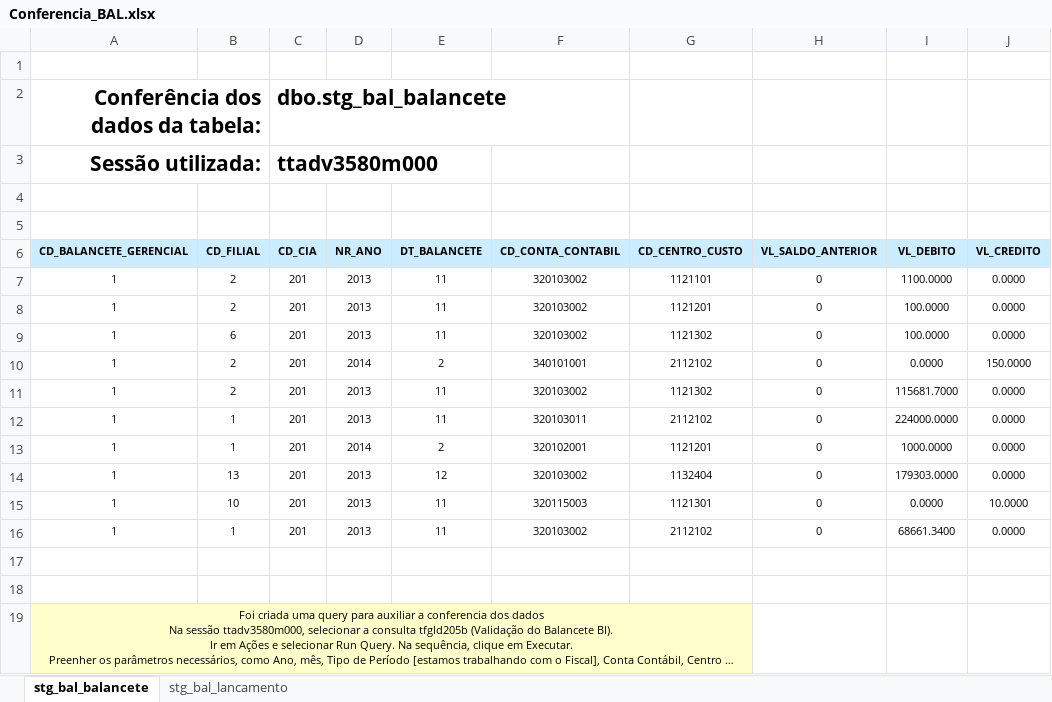
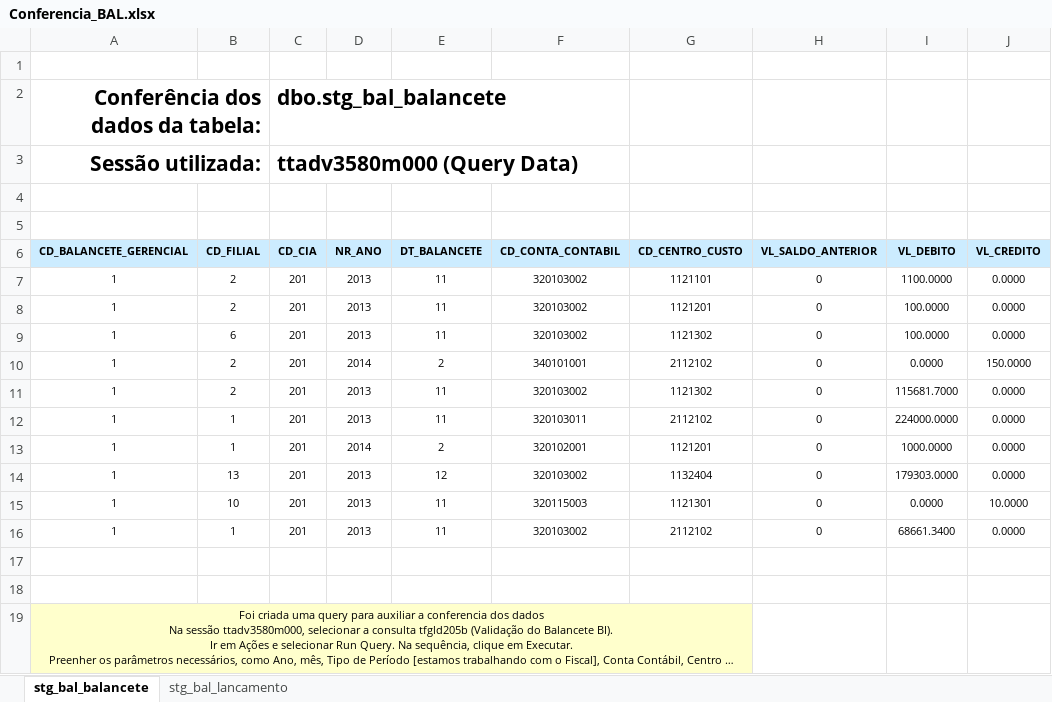
Before and after one commit to patricknaka/Nova, an Excel workbook: Documentação/Planilhas/Conferencia_BAL.xlsx, sheet stg_bal_balancete, drawn as a sheet; only a part is shown; long unchanged cells end in …; values as stored, in another font and other column widths than the file's, no borders; the diff names each change by its address in the sheet, - before the commit and + after, or states it on an @@ line.

```diff
--- a/Documentação/Planilhas/Conferencia_BAL.xlsx (sheet stg_bal_balancete)
+++ b/Documentação/Planilhas/Conferencia_BAL.xlsx (sheet stg_bal_balancete)
-C3 (CD_CIA): ttadv3580m000
+C3 (CD_CIA): ttadv3580m000 (Query Data)
```
Also changed, not shown: sheet stg_bal_lancamento, Documentação/Planilhas/Conferencia_CAR.xlsx, Documentação/Planilhas/Conferencia_EST.xlsx.
